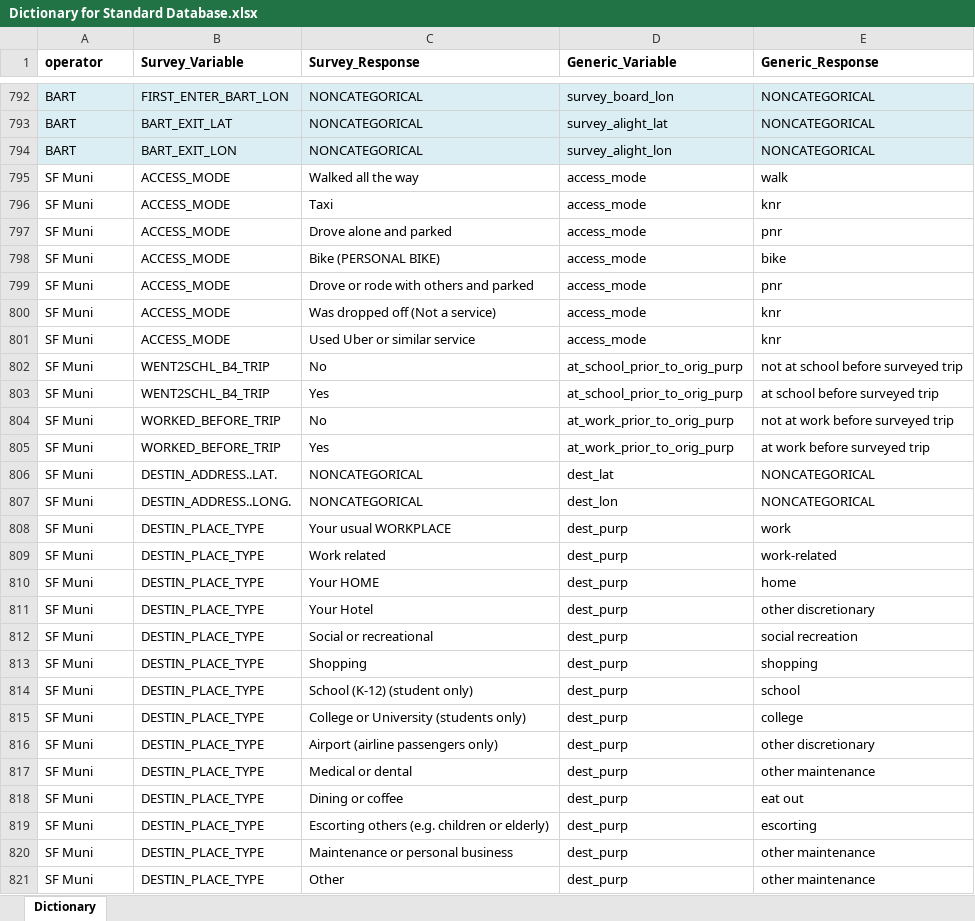
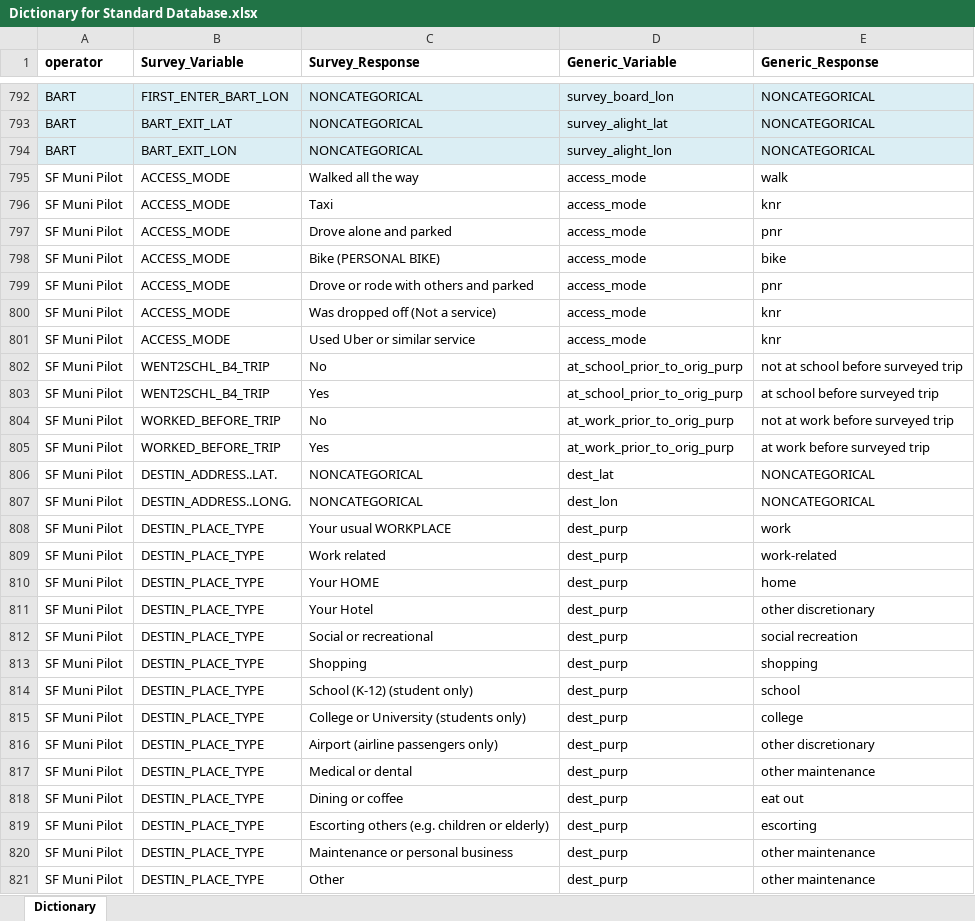
Before and after one commit to BayAreaMetro/transit-passenger-surveys, an Excel workbook: make-uniform/production/Dictionary for Standard Database.xlsx, sheet Dictionary, drawn as a sheet; only a part is shown, gaps mark what is left out; values as stored, in another font and other column widths than the file's, no borders; the diff covers the shown part only; the diff names each change by its address in the sheet, - before the commit and + after, or states it on an @@ line.

Commit message:
rename Muni to Pilot

```diff
--- a/make-uniform/production/Dictionary for Standard Database.xlsx (sheet Dictionary)
+++ b/make-uniform/production/Dictionary for Standard Database.xlsx (sheet Dictionary)
-A795:A821 (operator): SF Muni
+A795:A821 (operator): SF Muni Pilot
```
Also changed, not shown: 195 edited cells elsewhere in this sheet, 2 other files.
